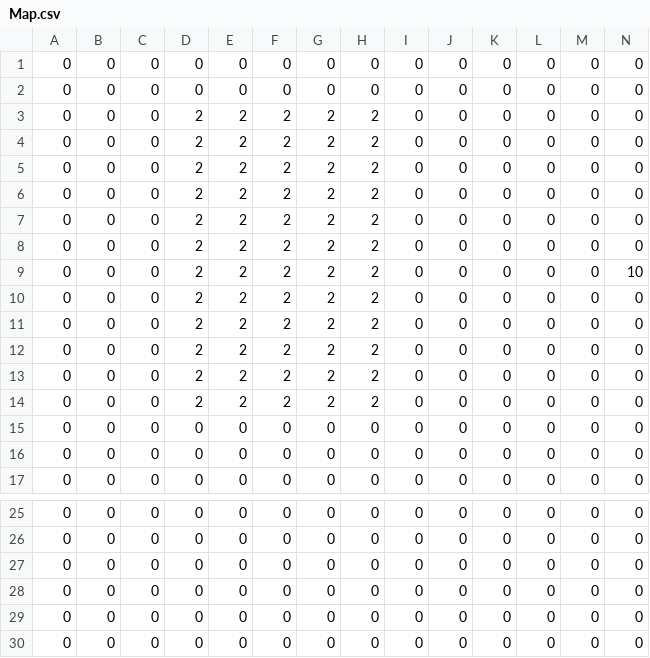
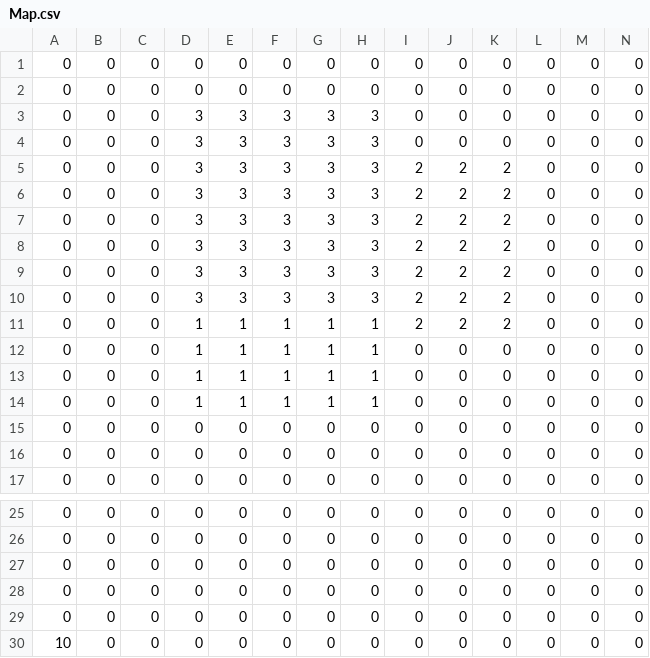
Before and after one commit to yabu-85/TGSBossGame, a CSV file: Assets/Map.csv, drawn as a sheet; only a part is shown, gaps mark what is left out; the diff names each change by its address in the sheet, - before the commit and + after, or states it on an @@ line.

```diff
--- a/Assets/Map.csv
+++ b/Assets/Map.csv
-D3:D10: 2
+D3:D10: 3
-E3:E10: 2
+E3:E10: 3
-F3:F10: 2
+F3:F10: 3
-G3:G10: 2
+G3:G10: 3
-H3:H10: 2
+H3:H10: 3
-I5:I11: 0
+I5:I11: 2
-J5:J11: 0
+J5:J11: 2
-K5:K11: 0
+K5:K11: 2
-N9: 10
+N9: 0
-D11:D14: 2
+D11:D14: 1
-E11:E14: 2
+E11:E14: 1
-F11:F14: 2
+F11:F14: 1
-G11:G14: 2
+G11:G14: 1
-H11:H14: 2
+H11:H14: 1
-A30: 0
+A30: 10
```
Also changed, not shown: 6 other files.
